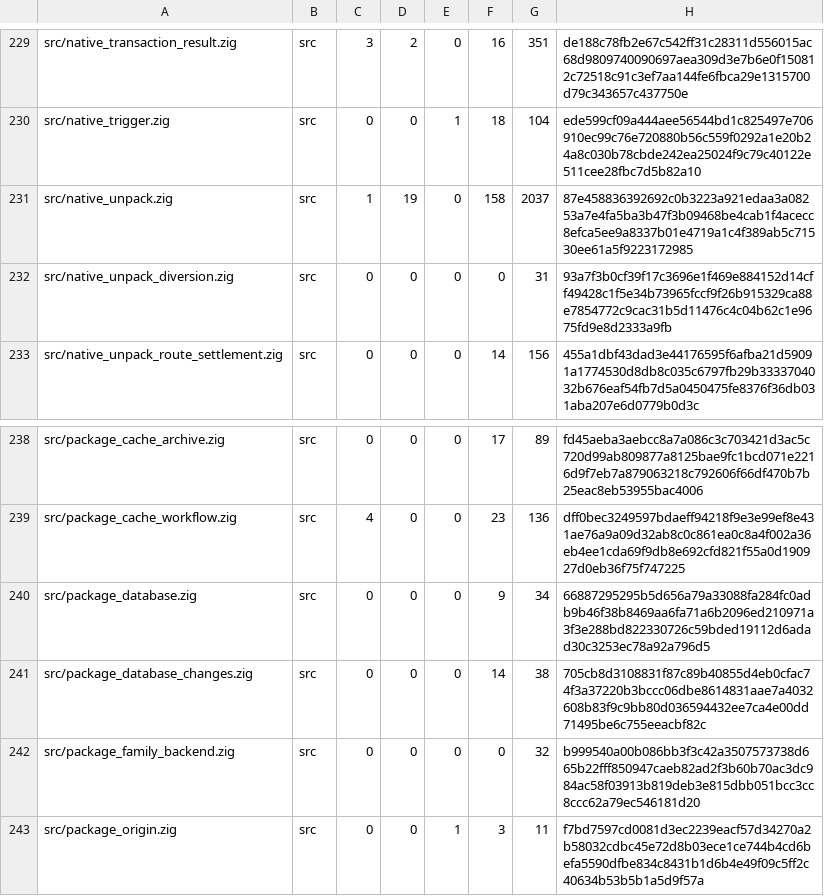
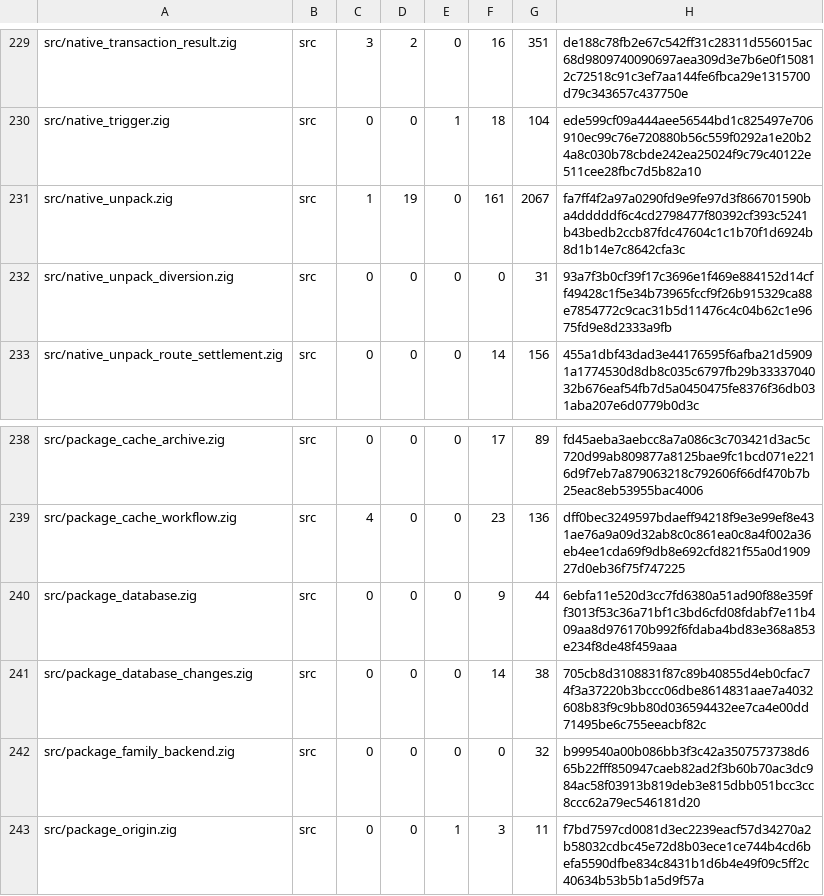
Before and after one commit to cataggar/debz, a TSV file: security/digest-inventory-v1.tsv, drawn as a sheet; only a part is shown, gaps mark what is left out.

```diff
--- a/security/digest-inventory-v1.tsv
+++ b/security/digest-inventory-v1.tsv
@@ -230,3 +230,3 @@ src/native_transaction_result.zig	src	3	2	0	16	351	de188c78fb2e67c542ff31c28311d
 src/native_trigger.zig	src	0	0	1	18	104	ede599cf09a444aee56544bd1c825497e706910ec99c76e720880b56c559f0292a1e20b24a8c030b78cbde242ea25024f9c79c40122e511cee28fbc7d5b82a10
-src/native_unpack.zig	src	1	19	0	158	2037	87e458836392692c0b3223a921edaa3a08253a7e4fa5ba3b47f3b09468be4cab1f4acecc8efca5ee9a8337b01e4719a1c4f389ab5c71530ee61a5f9223172985
+src/native_unpack.zig	src	1	19	0	161	2067	fa7ff4f2a97a0290fd9e9fe97d3f866701590ba4dddddf6c4cd2798477f80392cf393c5241b43bedb2ccb87fdc47604c1c1b70f1d6924b8d1b14e7c8642cfa3c
 src/native_unpack_diversion.zig	src	0	0	0	0	31	93a7f3b0cf39f17c3696e1f469e884152d14cff49428c1f5e34b73965fccf9f26b915329ca88e7854772c9cac31b5d11476c4c04b62c1e9675fd9e8d2333a9fb
@@ -239,3 +239,3 @@ src/package_cache_archive.zig	src	0	0	0	17	89	fd45aeba3aebcc8a7a086c3c703421d3ac
 src/package_cache_workflow.zig	src	4	0	0	23	136	dff0bec3249597bdaeff94218f9e3e99ef8e431ae76a9a09d32ab8c0c861ea0c8a4f002a36eb4ee1cda69f9db8e692cfd821f55a0d190927d0eb36f75f747225
-src/package_database.zig	src	0	0	0	9	34	66887295295b5d656a79a33088fa284fc0adb9b46f38b8469aa6fa71a6b2096ed210971a3f3e288bd822330726c59bded19112d6adad30c3253ec78a92a796d5
+src/package_database.zig	src	0	0	0	9	44	6ebfa11e520d3cc7fd6380a51ad90f88e359ff3013f53c36a71bf1c3bd6cfd08fdabf7e11b409aa8d976170b992f6fdaba4bd83e368a853e234f8de48f459aaa
 src/package_database_changes.zig	src	0	0	0	14	38	705cb8d3108831f87c89b40855d4eb0cfac74f3a37220b3bccc06dbe8614831aae7a4032608b83f9c9bb80d036594432ee7ca4e00dd71495be6c755eeacbf82c
```
Also changed, not shown: security/digest-semantic-allowlist-v1.tsv, 6 other files.
